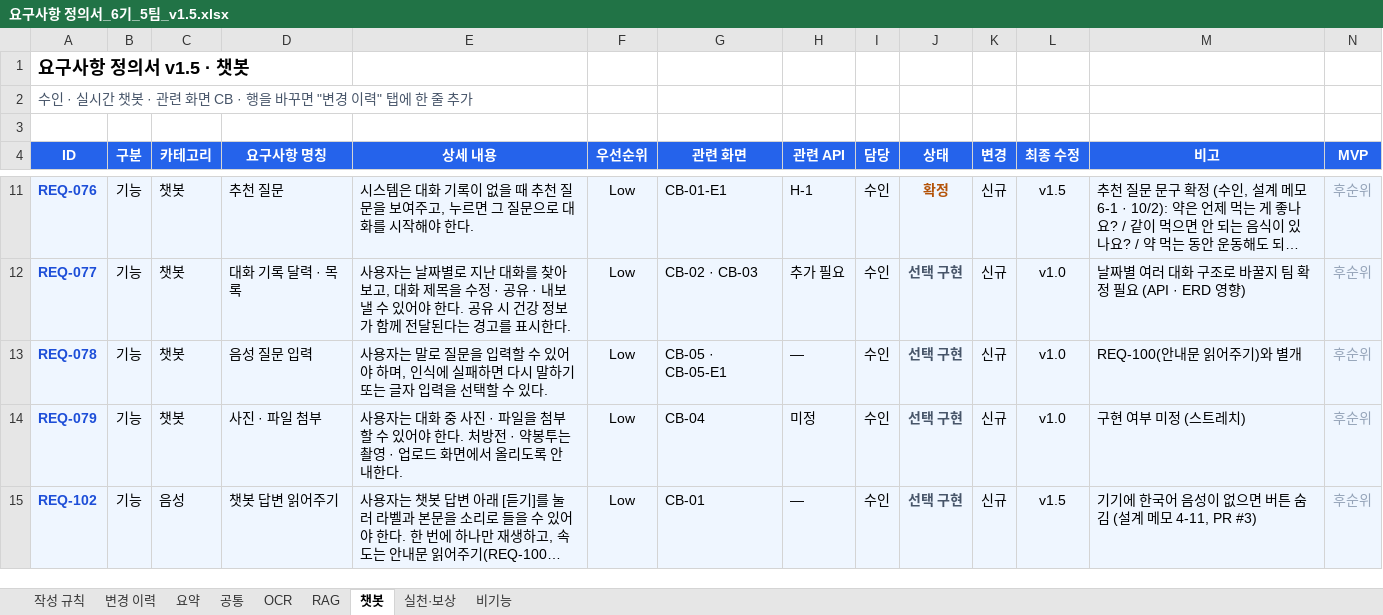
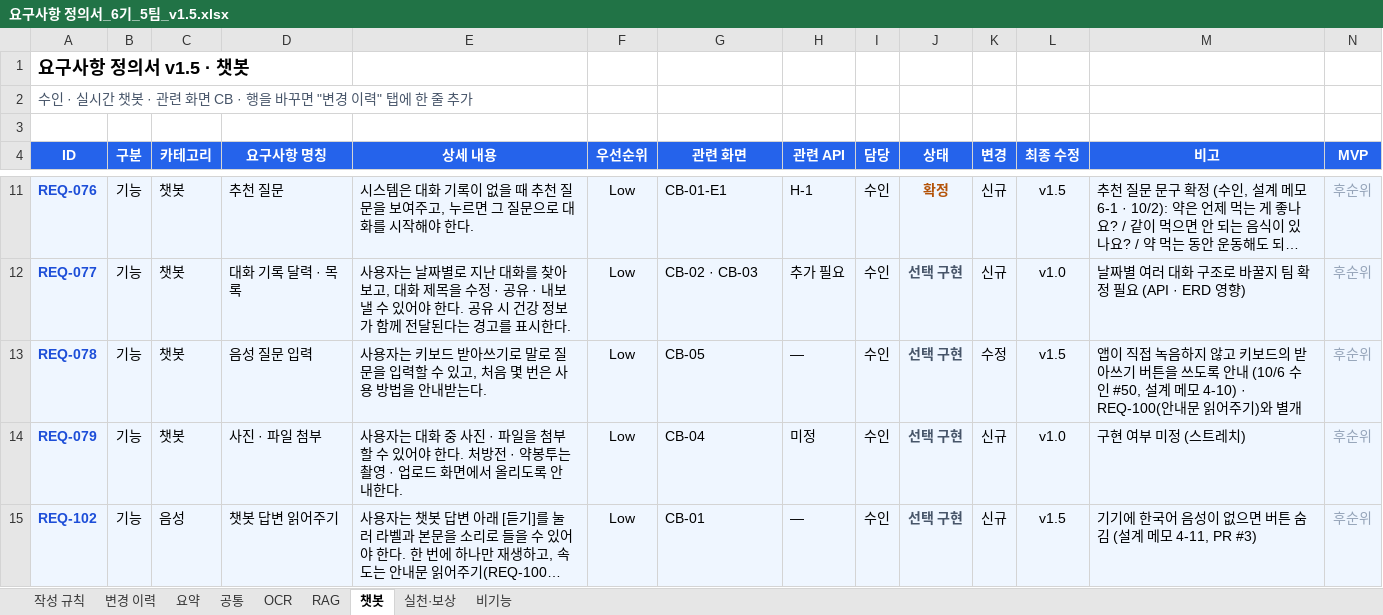
Before and after one commit to AI-HealthCare-06/AH_06_05, an Excel workbook: docs/planning/요구사항 정의서_6기_5팀_v1.5.xlsx, sheet 챗봇, drawn as a sheet; only a part is shown, gaps mark what is left out; long unchanged cells end in …; values as stored, in another font and other column widths than the file's, no borders; the diff names each change by its address in the sheet, - before the commit and + after, or states it on an @@ line.

```diff
--- a/docs/planning/요구사항 정의서_6기_5팀_v1.5.xlsx (sheet 챗봇)
+++ b/docs/planning/요구사항 정의서_6기_5팀_v1.5.xlsx (sheet 챗봇)
-E13 (상세 내용): …용자는 말로 질문을 입력할 수 있어야 하며, 인식에 실패하면 다시 말하기 또는 글자 입력을 선택할 수 있다.
+E13 (상세 내용): …용자는 키보드 받아쓰기로 말로 질문을 입력할 수 있고, 처음 몇 번은 사용 방법을 안내받는다.
-G13 (관련 화면): CB-05 · CB-05-E1
+G13 (관련 화면): CB-05
-K13 (변경): 신규
+K13 (변경): 수정
-L13 (최종 수정): v1.0
+L13 (최종 수정): v1.5
-M13 (비고): REQ-100(안내문…
+M13 (비고): 앱이 직접 녹음하지 않고 키보드의 받아쓰기 버튼을 쓰도록 안내 (10/6 수인 #50, 설계 메모 4-10) · REQ-100(안내문…
```
Also changed, not shown: sheet 변경 이력, hidden cells, docs/planning/ERD_6기_5팀_v1.3.xlsx, 3 other files.
